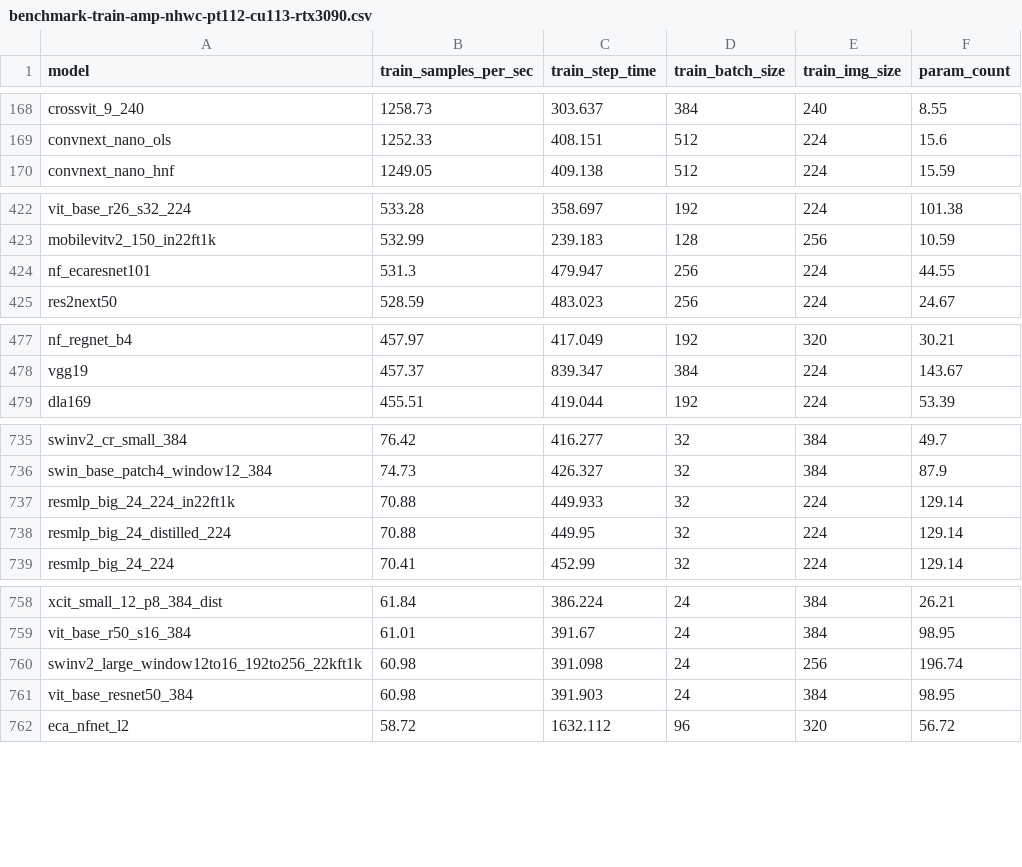
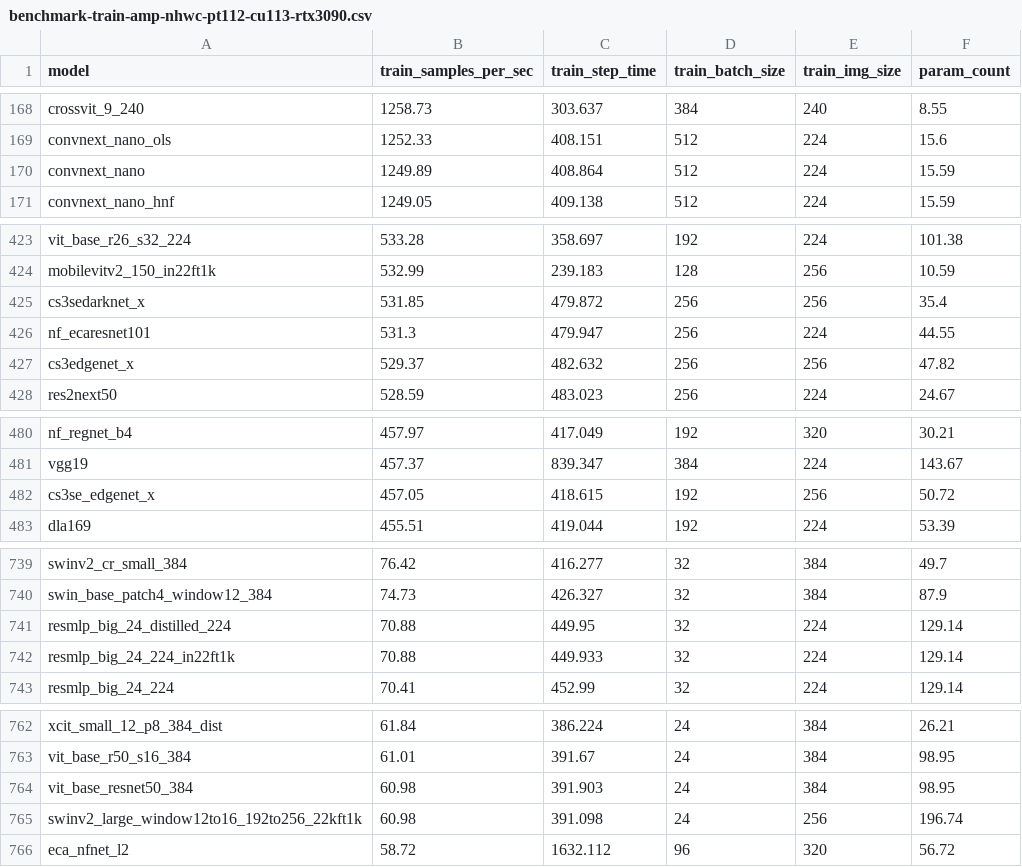
Before and after one commit to majianyu2007/timm_study, a CSV file: results/benchmark-train-amp-nhwc-pt112-cu113-rtx3090.csv, drawn as a sheet; only a part is shown, gaps mark what is left out; the diff covers the shown part only.

```diff
--- a/results/benchmark-train-amp-nhwc-pt112-cu113-rtx3090.csv
+++ b/results/benchmark-train-amp-nhwc-pt112-cu113-rtx3090.csv
@@ -169,2 +169,3 @@ crossvit_9_240,1258.73,303.637,384,240,8.55
 convnext_nano_ols,1252.33,408.151,512,224,15.6
+convnext_nano,1249.89,408.864,512,224,15.59
 convnext_nano_hnf,1249.05,409.138,512,224,15.59
@@ -423,3 +424,5 @@ vit_base_r26_s32_224,533.28,358.697,192,224,101.38
 mobilevitv2_150_in22ft1k,532.99,239.183,128,256,10.59
+cs3sedarknet_x,531.85,479.872,256,256,35.4
 nf_ecaresnet101,531.3,479.947,256,224,44.55
+cs3edgenet_x,529.37,482.632,256,256,47.82
 res2next50,528.59,483.023,256,224,24.67
@@ -478,2 +481,3 @@ nf_regnet_b4,457.97,417.049,192,320,30.21
 vgg19,457.37,839.347,384,224,143.67
+cs3se_edgenet_x,457.05,418.615,192,256,50.72
 dla169,455.51,419.044,192,224,53.39
@@ -736,4 +740,4 @@ swinv2_cr_small_384,76.42,416.277,32,384,49.7
 swin_base_patch4_window12_384,74.73,426.327,32,384,87.9
+resmlp_big_24_distilled_224,70.88,449.95,32,224,129.14
 resmlp_big_24_224_in22ft1k,70.88,449.933,32,224,129.14
-resmlp_big_24_distilled_224,70.88,449.95,32,224,129.14
 resmlp_big_24_224,70.41,452.99,32,224,129.14
@@ -759,4 +763,4 @@ xcit_small_12_p8_384_dist,61.84,386.224,24,384,26.21
 vit_base_r50_s16_384,61.01,391.67,24,384,98.95
+vit_base_resnet50_384,60.98,391.903,24,384,98.95
 swinv2_large_window12to16_192to256_22kft1k,60.98,391.098,24,256,196.74
-vit_base_resnet50_384,60.98,391.903,24,384,98.95
 eca_nfnet_l2,58.72,1632.112,96,320,56.72
```
Also changed, not shown: 1 moved row elsewhere in this file, results/benchmark-infer-amp-nchw-pt112-cu113-rtx3090.csv, results/benchmark-infer-amp-nhwc-pt112-cu113-rtx3090.csv, 1 other file.
